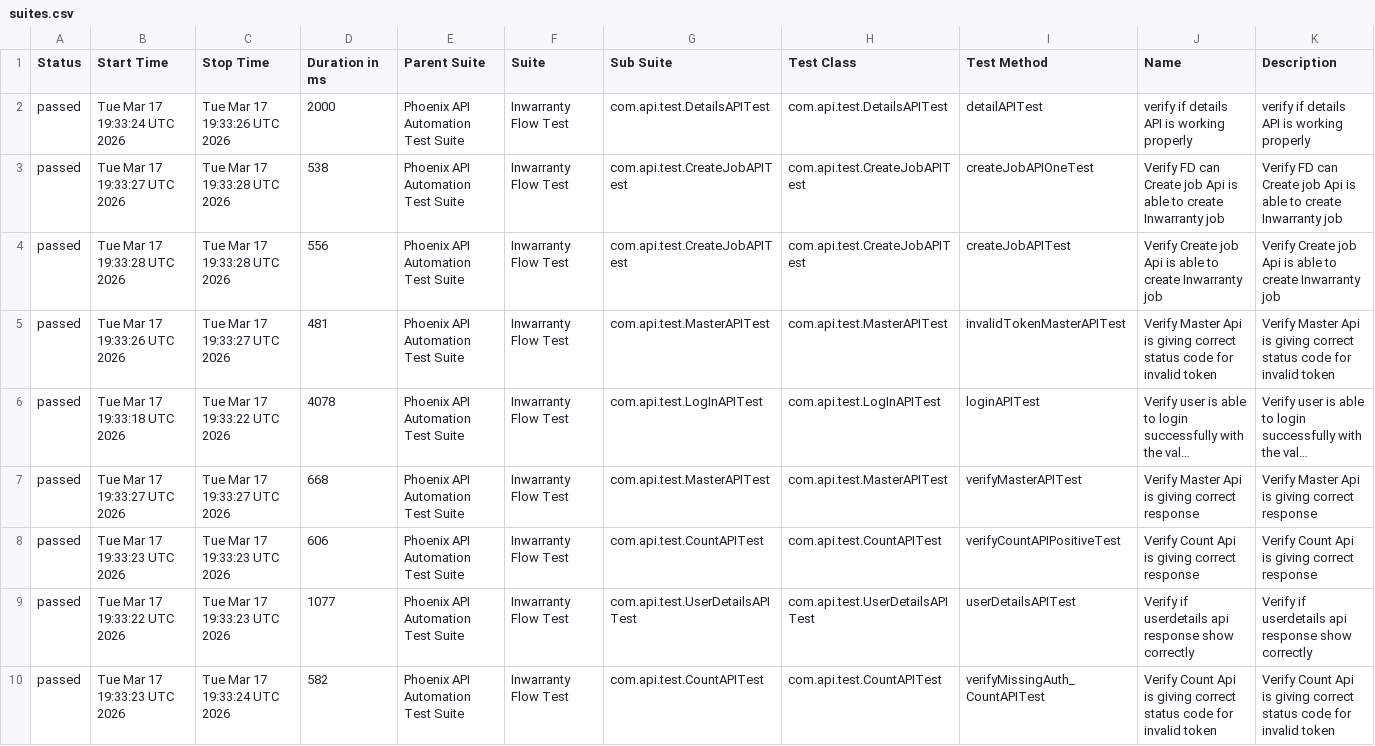
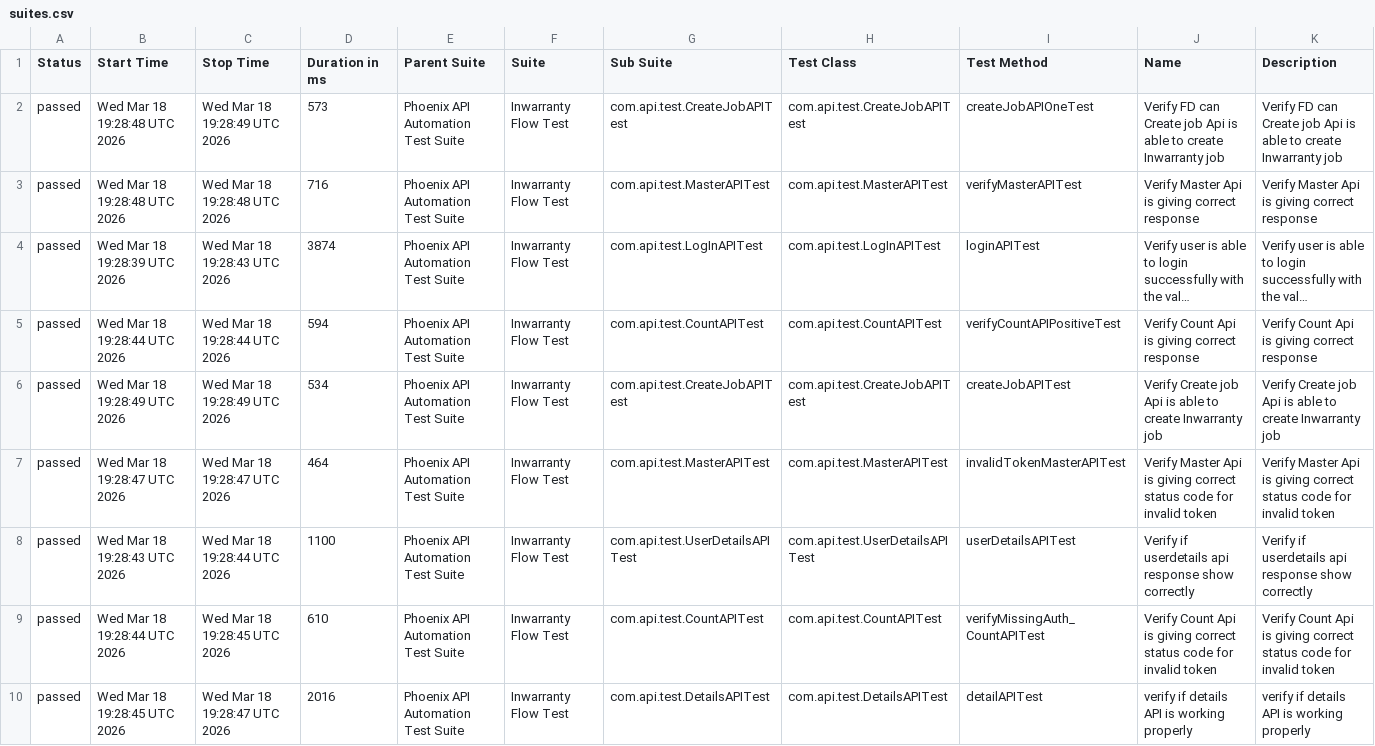
Before and after one commit to sailesh123kumar/PhoenixTestAutomationFramework, a CSV file: data/suites.csv, drawn as a sheet; long unchanged cells end in …; removed rows and columns are numbered as before the commit, all else as after; the diff names each change by its address in the sheet, - before the commit and + after, or states it on an @@ line.

```diff
--- a/data/suites.csv
+++ b/data/suites.csv
-row 2: passed | Tue Mar 17 19:33:24 UTC 2026 | Tue Mar 17 19:33:26 UTC 2026 | 2000 | Phoenix API Automation Test Suite | Inwarranty Flow Test | com.api.test.DetailsAPITest | com.api.test.DetailsAPITest | detailAPITest | verify if details API is working properly | verify if details API is working properly
-B2 (Start Time): Tue Mar 17 19:33:27 UTC 2026
+B2 (Start Time): Wed Mar 18 19:28:48 UTC 2026
-C2 (Stop Time): Tue Mar 17 19:33:28 UTC 2026
+C2 (Stop Time): Wed Mar 18 19:28:49 UTC 2026
-D2 (Duration in ms): 538
+D2 (Duration in ms): 573
-row 4: passed | Tue Mar 17 19:33:28 UTC 2026 | Tue Mar 17 19:33:28 UTC 2026 | 556 | Phoenix API Automation Test Suite | Inwarranty Flow Test | com.api.test.CreateJobAPITest | com.api.test.CreateJobAPITest | createJobAPITest | Verify Create job Api is able to create Inwarranty job | Verify Create job Api is able to create Inwarranty job
-B3 (Start Time): Tue Mar 17 19:33:26 UTC 2026
+B3 (Start Time): Wed Mar 18 19:28:48 UTC 2026
-C3 (Stop Time): Tue Mar 17 19:33:27 UTC 2026
+C3 (Stop Time): Wed Mar 18 19:28:48 UTC 2026
-D3 (Duration in ms): 481
+D3 (Duration in ms): 716
-I3 (Test Method): invalidTokenMasterAPITest
+I3 (Test Method): verifyMasterAPITest
-J3 (Name): …giving correct status code for invalid token
+J3 (Name): …giving correct response
-K3 (Description): …giving correct status code for invalid token
+K3 (Description): …giving correct response
-B4 (Start Time): Tue Mar 17 19:33:18 UTC 2026
+B4 (Start Time): Wed Mar 18 19:28:39 UTC 2026
-C4 (Stop Time): Tue Mar 17 19:33:22 UTC 2026
+C4 (Stop Time): Wed Mar 18 19:28:43 UTC 2026
-D4 (Duration in ms): 4078
+D4 (Duration in ms): 3874
-B5 (Start Time): Tue Mar 17 19:33:27 UTC 2026
+B5 (Start Time): Wed Mar 18 19:28:44 UTC 2026
-C5 (Stop Time): Tue Mar 17 19:33:27 UTC 2026
+C5 (Stop Time): Wed Mar 18 19:28:44 UTC 2026
-D5 (Duration in ms): 668
+D5 (Duration in ms): 594
-G5 (Sub Suite): com.api.test.MasterAPITest
+G5 (Sub Suite): com.api.test.CountAPITest
-H5 (Test Class): com.api.test.MasterAPITest
+H5 (Test Class): com.api.test.CountAPITest
-I5 (Test Method): verifyMasterAPITest
+I5 (Test Method): verifyCountAPIPositiveTest
-J5 (Name): Verify Master Api is giving correct response
+J5 (Name): Verify Count Api is giving correct response
-K5 (Description): Verify Master Api is giving correct response
+K5 (Description): Verify Count Api is giving correct response
+row 6: passed | Wed Mar 18 19:28:49 UTC 2026 | Wed Mar 18 19:28:49 UTC 2026 | 534 | Phoenix API Automation Test Suite | Inwarranty Flow Test | com.api.test.CreateJobAPITest | com.api.test.CreateJobAPITest | createJobAPITest | Verify Create job Api is able to create Inwarranty job | Verify Create job Api is able to create Inwarranty job
-B7 (Start Time): Tue Mar 17 19:33:23 UTC 2026
+B7 (Start Time): Wed Mar 18 19:28:47 UTC 2026
-C7 (Stop Time): Tue Mar 17 19:33:23 UTC 2026
+C7 (Stop Time): Wed Mar 18 19:28:47 UTC 2026
-D7 (Duration in ms): 606
+D7 (Duration in ms): 464
-G7 (Sub Suite): com.api.test.CountAPITest
+G7 (Sub Suite): com.api.test.MasterAPITest
-H7 (Test Class): com.api.test.CountAPITest
+H7 (Test Class): com.api.test.MasterAPITest
-I7 (Test Method): verifyCountAPIPositiveTest
+I7 (Test Method): invalidTokenMasterAPITest
-J7 (Name): Verify Count Api is giving correct response
+J7 (Name): Verify Master Api is giving correct status code for invalid token
-K7 (Description): Verify Count Api is giving correct response
+K7 (Description): Verify Master Api is giving correct status code for invalid token
-B8 (Start Time): Tue Mar 17 19:33:22 UTC 2026
+B8 (Start Time): Wed Mar 18 19:28:43 UTC 2026
-C8 (Stop Time): Tue Mar 17 19:33:23 UTC 2026
+C8 (Stop Time): Wed Mar 18 19:28:44 UTC 2026
-D8 (Duration in ms): 1077
+D8 (Duration in ms): 1100
-B9 (Start Time): Tue Mar 17 19:33:23 UTC 2026
+B9 (Start Time): Wed Mar 18 19:28:44 UTC 2026
-C9 (Stop Time): Tue Mar 17 19:33:24 UTC 2026
+C9 (Stop Time): Wed Mar 18 19:28:45 UTC 2026
-D9 (Duration in ms): 582
+D9 (Duration in ms): 610
+row 10: passed | Wed Mar 18 19:28:45 UTC 2026 | Wed Mar 18 19:28:47 UTC 2026 | 2016 | Phoenix API Automation Test Suite | Inwarranty Flow Test | com.api.test.DetailsAPITest | com.api.test.DetailsAPITest | detailAPITest | verify if details API is working properly | verify if details API is working properly
```
Also changed, not shown: data/behaviors.csv, 47 other files.
